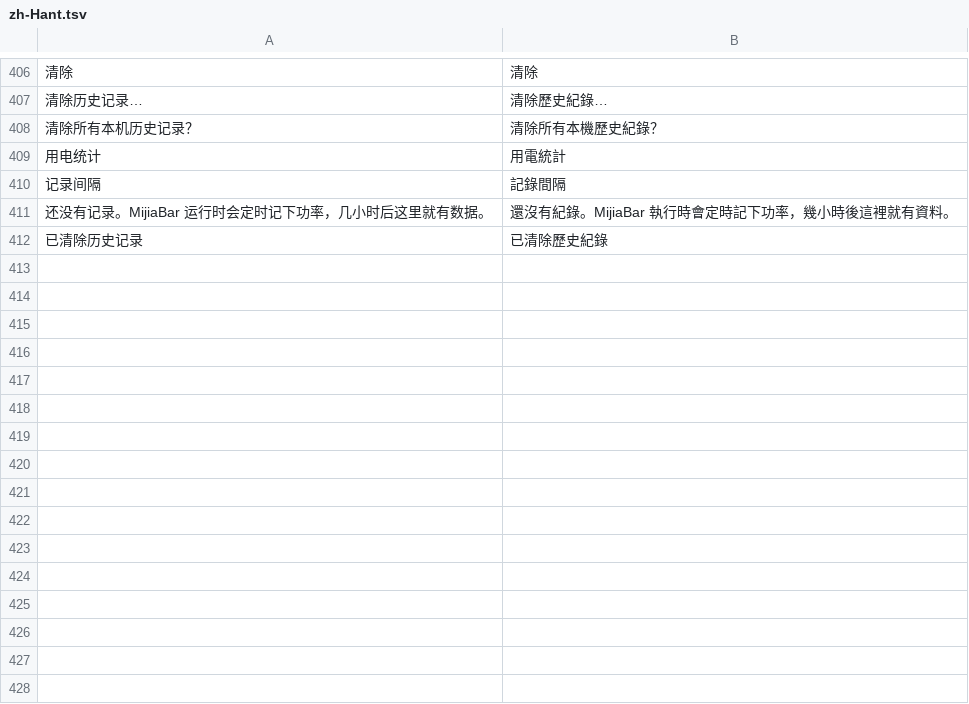
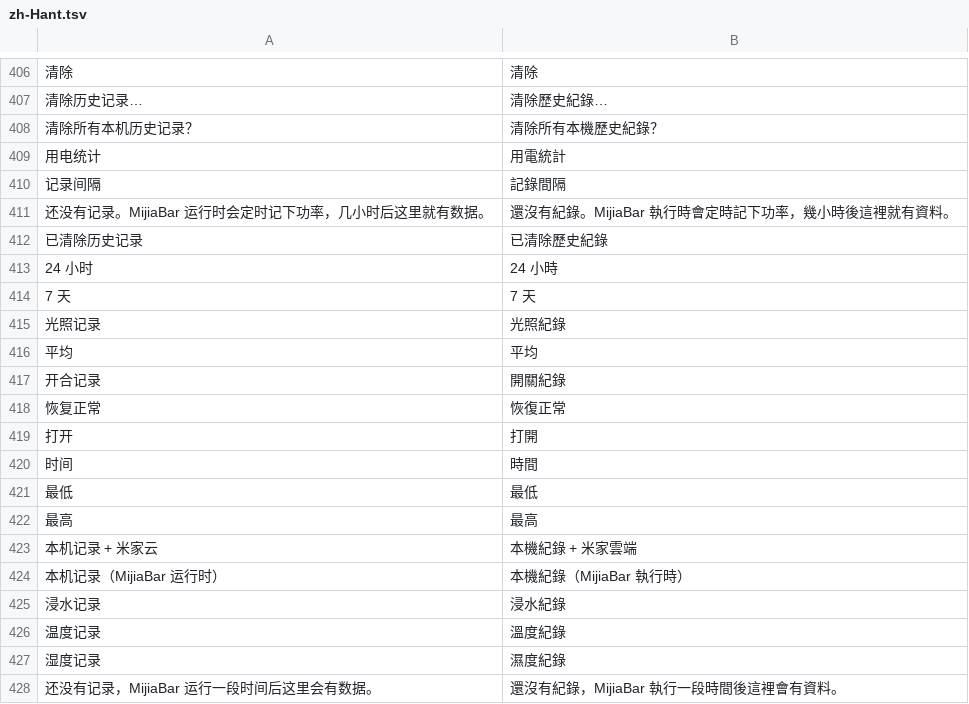
Before and after one commit to neardws/MijiaBar, a TSV file: i18n/zh-Hant.tsv, drawn as a sheet; only a part is shown, gaps mark what is left out; the diff names each change by its address in the sheet, - before the commit and + after, or states it on an @@ line.

```diff
--- a/i18n/zh-Hant.tsv
+++ b/i18n/zh-Hant.tsv
+row 413: 24 小时 | 24 小時
+row 414: 7 天 | 7 天
+row 415: 光照记录 | 光照紀錄
+row 416: 平均 | 平均
+row 417: 开合记录 | 開關紀錄
+row 418: 恢复正常 | 恢復正常
+row 419: 打开 | 打開
+row 420: 时间 | 時間
+row 421: 最低 | 最低
+row 422: 最高 | 最高
+row 423: 本机记录 + 米家云 | 本機紀錄 + 米家雲端
+row 424: 本机记录（MijiaBar 运行时） | 本機紀錄（MijiaBar 執行時）
+row 425: 浸水记录 | 浸水紀錄
+row 426: 温度记录 | 溫度紀錄
+row 427: 湿度记录 | 濕度紀錄
+row 428: 还没有记录，MijiaBar 运行一段时间后这里会有数据。 | 還沒有紀錄，MijiaBar 執行一段時間後這裡會有資料。
```
Also changed, not shown: 7 other files.
